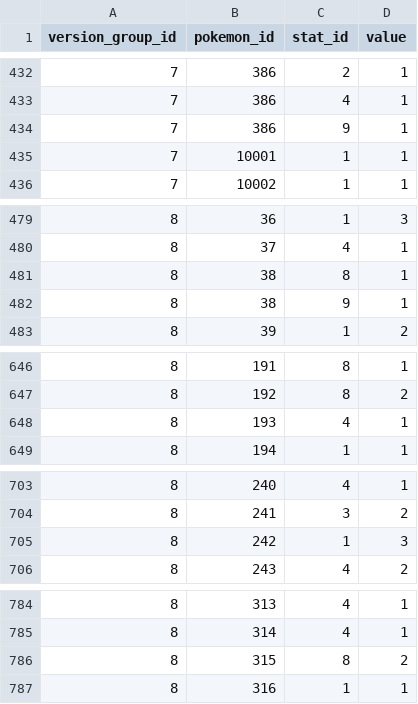
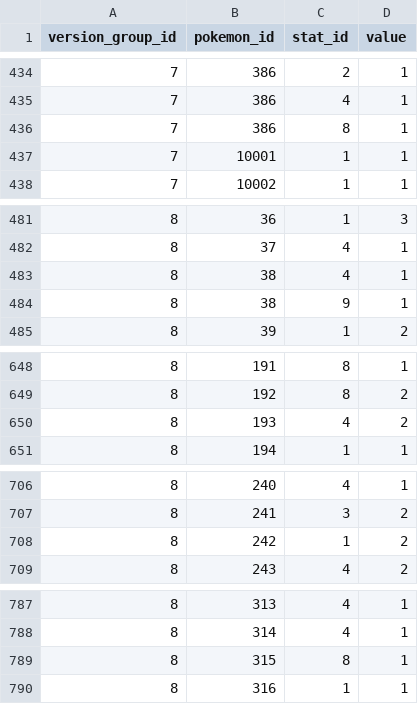
Before and after one commit to jpirnat/dex, a CSV file: data/ev_yields.csv, drawn as a sheet; only a part is shown, gaps mark what is left out; the diff covers the shown part only.

```diff
--- a/data/ev_yields.csv
+++ b/data/ev_yields.csv
@@ -433,3 +435,3 @@ version_group_id,pokemon_id,stat_id,value
 7,386,4,1
-7,386,9,1
+7,386,8,1
 7,10001,1,1
@@ -480,3 +482,3 @@ version_group_id,pokemon_id,stat_id,value
 8,37,4,1
-8,38,8,1
+8,38,4,1
 8,38,9,1
@@ -647,3 +649,3 @@ version_group_id,pokemon_id,stat_id,value
 8,192,8,2
-8,193,4,1
+8,193,4,2
 8,194,1,1
@@ -704,3 +707,3 @@ version_group_id,pokemon_id,stat_id,value
 8,241,3,2
-8,242,1,3
+8,242,1,2
 8,243,4,2
@@ -785,3 +788,3 @@ version_group_id,pokemon_id,stat_id,value
 8,314,4,1
-8,315,8,2
+8,315,8,1
 8,316,1,1
```
Also changed, not shown: 6 added rows and 13 edited cells elsewhere in this file, 1 other file.
